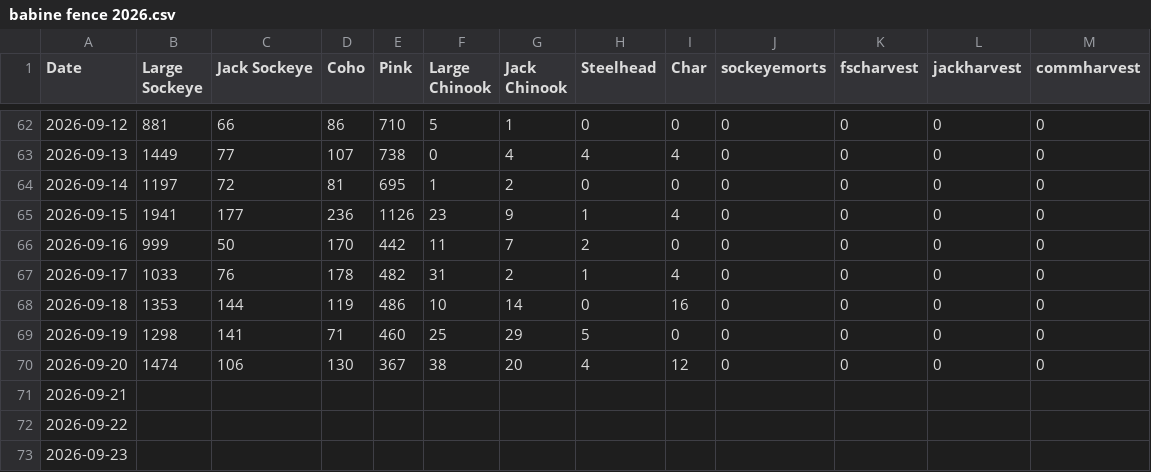
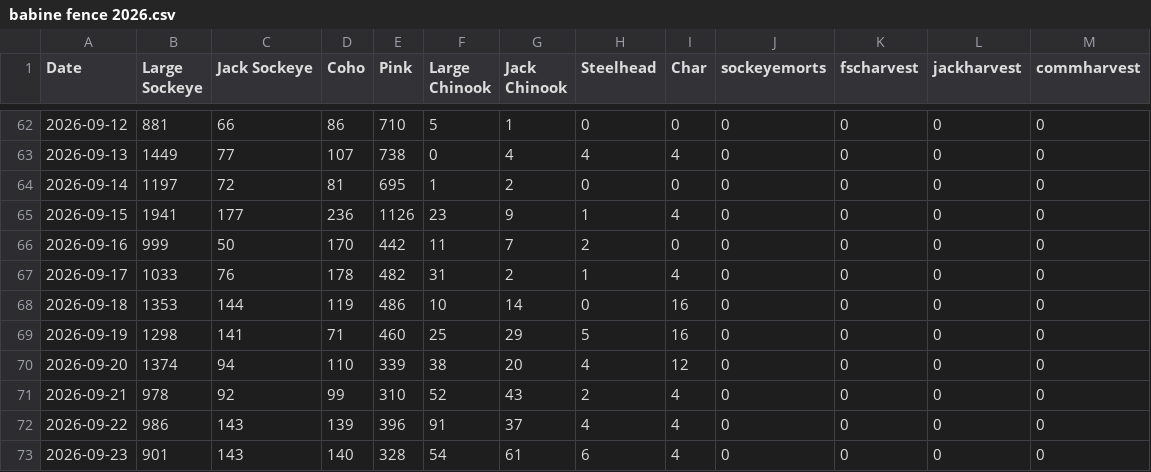
Before and after one commit to Coastland-Research/skeena-salmon-inseason-updates, a CSV file: data/current_year/babine fence 2026.csv, drawn as a sheet; only a part is shown, gaps mark what is left out; the diff covers the shown part only.

```diff
--- a/data/current_year/babine fence 2026.csv
+++ b/data/current_year/babine fence 2026.csv
@@ -68,6 +68,6 @@ Date,Large Sockeye,Jack Sockeye,Coho,Pink,Large Chinook,Jack Chinook,Steelhead,C
 2026-09-18,1353,144,119,486,10,14,0,16,0,0,0,0
-2026-09-19,1298,141,71,460,25,29,5,0,0,0,0,0
-2026-09-20,1474,106,130,367,38,20,4,12,0,0,0,0
-2026-09-21,,,,,,,,,,,,
-2026-09-22,,,,,,,,,,,,
-2026-09-23,,,,,,,,,,,,
+2026-09-19,1298,141,71,460,25,29,5,16,0,0,0,0
+2026-09-20,1374,94,110,339,38,20,4,12,0,0,0,0
+2026-09-21,978,92,99,310,52,43,2,4,0,0,0,0
+2026-09-22,986,143,139,396,91,37,4,4,0,0,0,0
+2026-09-23,901,143,140,328,54,61,6,4,0,0,0,0
```
Also changed, not shown: 48 edited cells elsewhere in this file, data/current_year/Tyee model data 2026.csv, data/current_year/tyee data 2026.csv, 41 other files.
